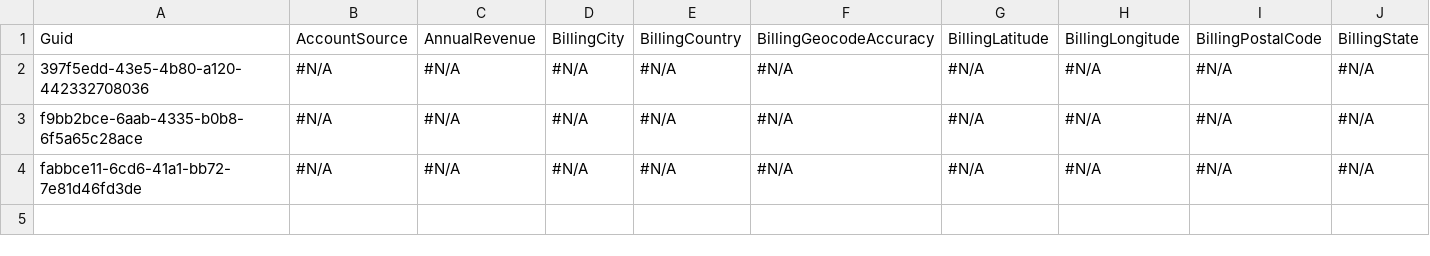
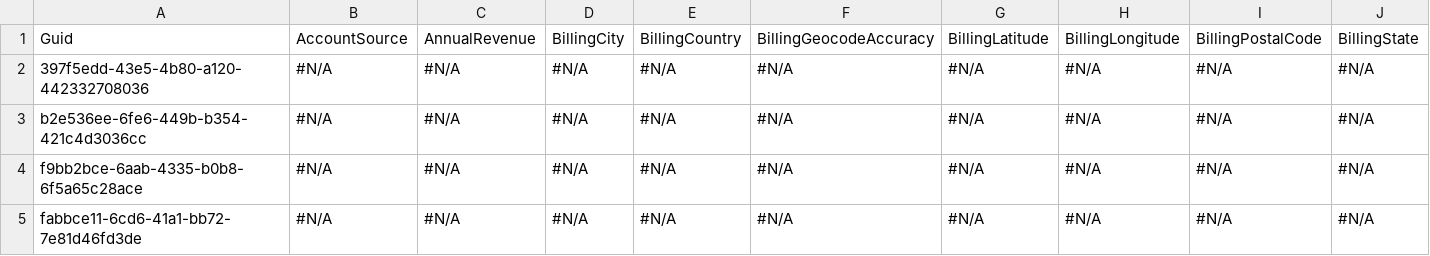
Before and after one commit to bridgecrew-perf6/deployid, a CSV file: Account.csv, drawn as a sheet; only a part is shown; rows hold the shown columns only; the diff names each change by its address in the sheet, - before the commit and + after, or states it on an @@ line.

```diff
--- a/Account.csv
+++ b/Account.csv
+row 3: b2e536ee-6fe6-449b-b354-421c4d3036cc | #N/A | #N/A | #N/A | #N/A | #N/A | #N/A | #N/A | #N/A | #N/A
```
